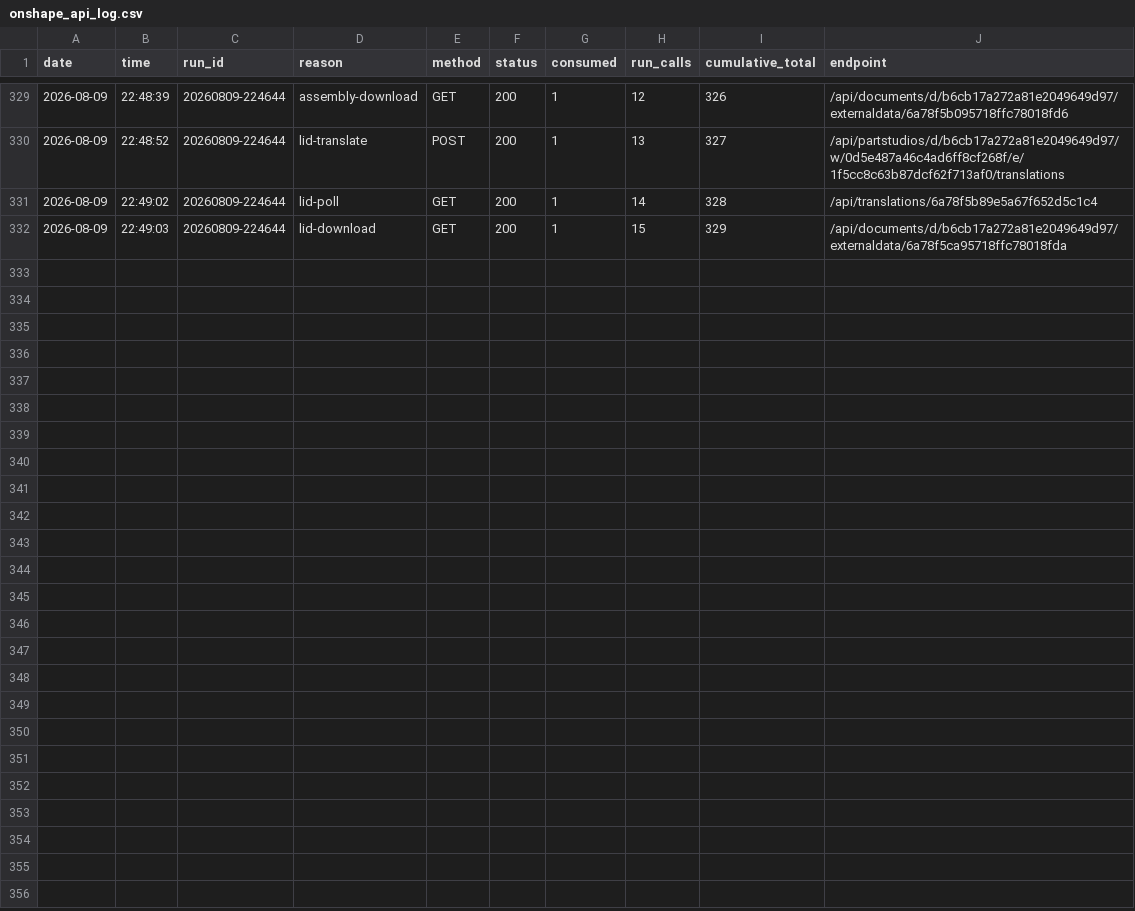
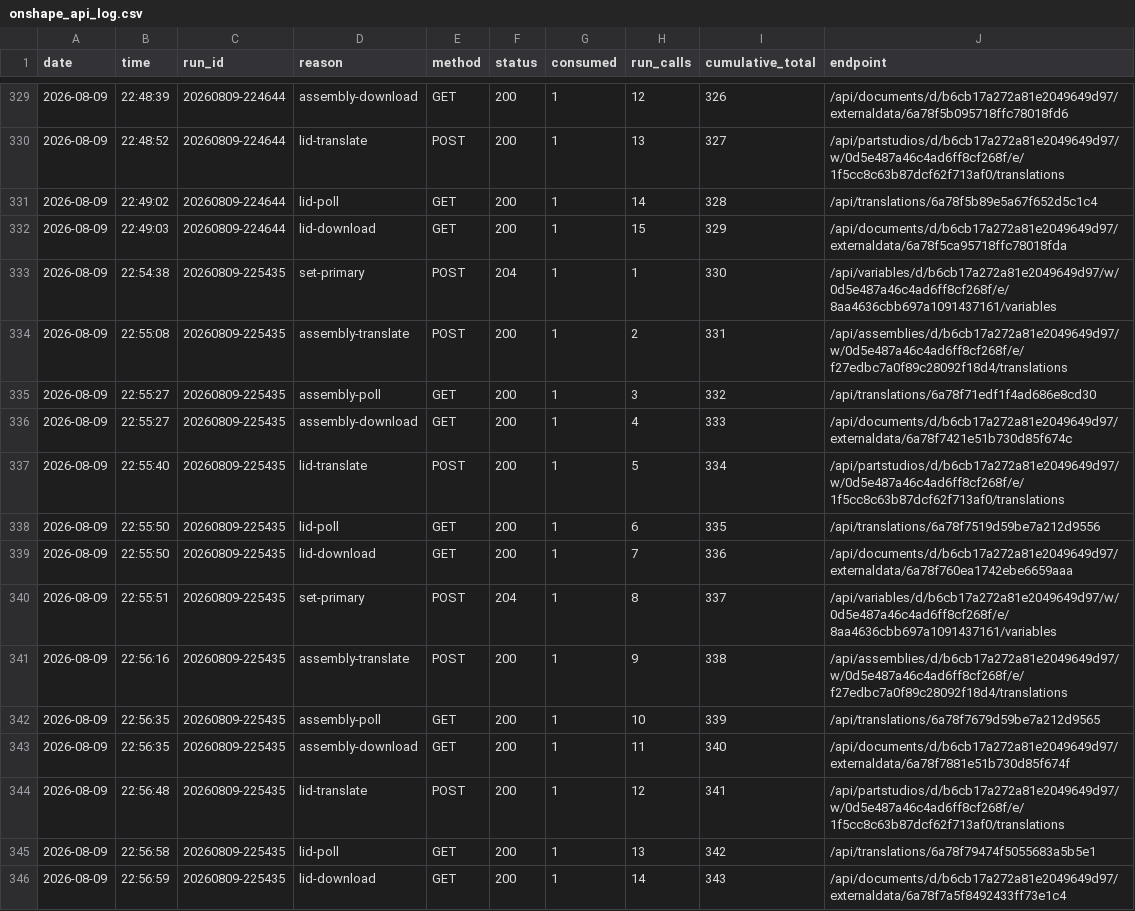
Before and after one commit to amertner/cardcascade, a CSV file: automation/onshape_api_log.csv, drawn as a sheet; only a part is shown, gaps mark what is left out; the diff names each change by its address in the sheet, - before the commit and + after, or states it on an @@ line.

```diff
--- a/automation/onshape_api_log.csv
+++ b/automation/onshape_api_log.csv
+row 333: 2026-08-09 | 22:54:38 | 20260809-225435 | set-primary | POST | 204 | 1 | 1 | 330 | /api/variables/d/b6cb17a272a81e2049649d97/w/0d5e487a46c4ad6ff8cf268f/e/8aa4636cbb697a1091437161/variables
+row 334: 2026-08-09 | 22:55:08 | 20260809-225435 | assembly-translate | POST | 200 | 1 | 2 | 331 | /api/assemblies/d/b6cb17a272a81e2049649d97/w/0d5e487a46c4ad6ff8cf268f/e/f27edbc7a0f89c28092f18d4/translations
+row 335: 2026-08-09 | 22:55:27 | 20260809-225435 | assembly-poll | GET | 200 | 1 | 3 | 332 | /api/translations/6a78f71edf1f4ad686e8cd30
+row 336: 2026-08-09 | 22:55:27 | 20260809-225435 | assembly-download | GET | 200 | 1 | 4 | 333 | /api/documents/d/b6cb17a272a81e2049649d97/externaldata/6a78f7421e51b730d85f674c
+row 337: 2026-08-09 | 22:55:40 | 20260809-225435 | lid-translate | POST | 200 | 1 | 5 | 334 | /api/partstudios/d/b6cb17a272a81e2049649d97/w/0d5e487a46c4ad6ff8cf268f/e/1f5cc8c63b87dcf62f713af0/translations
+row 338: 2026-08-09 | 22:55:50 | 20260809-225435 | lid-poll | GET | 200 | 1 | 6 | 335 | /api/translations/6a78f7519d59be7a212d9556
+row 339: 2026-08-09 | 22:55:50 | 20260809-225435 | lid-download | GET | 200 | 1 | 7 | 336 | /api/documents/d/b6cb17a272a81e2049649d97/externaldata/6a78f760ea1742ebe6659aaa
+row 340: 2026-08-09 | 22:55:51 | 20260809-225435 | set-primary | POST | 204 | 1 | 8 | 337 | /api/variables/d/b6cb17a272a81e2049649d97/w/0d5e487a46c4ad6ff8cf268f/e/8aa4636cbb697a1091437161/variables
+row 341: 2026-08-09 | 22:56:16 | 20260809-225435 | assembly-translate | POST | 200 | 1 | 9 | 338 | /api/assemblies/d/b6cb17a272a81e2049649d97/w/0d5e487a46c4ad6ff8cf268f/e/f27edbc7a0f89c28092f18d4/translations
+row 342: 2026-08-09 | 22:56:35 | 20260809-225435 | assembly-poll | GET | 200 | 1 | 10 | 339 | /api/translations/6a78f7679d59be7a212d9565
+row 343: 2026-08-09 | 22:56:35 | 20260809-225435 | assembly-download | GET | 200 | 1 | 11 | 340 | /api/documents/d/b6cb17a272a81e2049649d97/externaldata/6a78f7881e51b730d85f674f
+row 344: 2026-08-09 | 22:56:48 | 20260809-225435 | lid-translate | POST | 200 | 1 | 12 | 341 | /api/partstudios/d/b6cb17a272a81e2049649d97/w/0d5e487a46c4ad6ff8cf268f/e/1f5cc8c63b87dcf62f713af0/translations
+row 345: 2026-08-09 | 22:56:58 | 20260809-225435 | lid-poll | GET | 200 | 1 | 13 | 342 | /api/translations/6a78f79474f5055683a5b5e1
+row 346: 2026-08-09 | 22:56:59 | 20260809-225435 | lid-download | GET | 200 | 1 | 14 | 343 | /api/documents/d/b6cb17a272a81e2049649d97/externaldata/6a78f7a5f8492433ff73e1c4
```
Also changed, not shown: automation/state/Dominion.csv, 14 other files.
